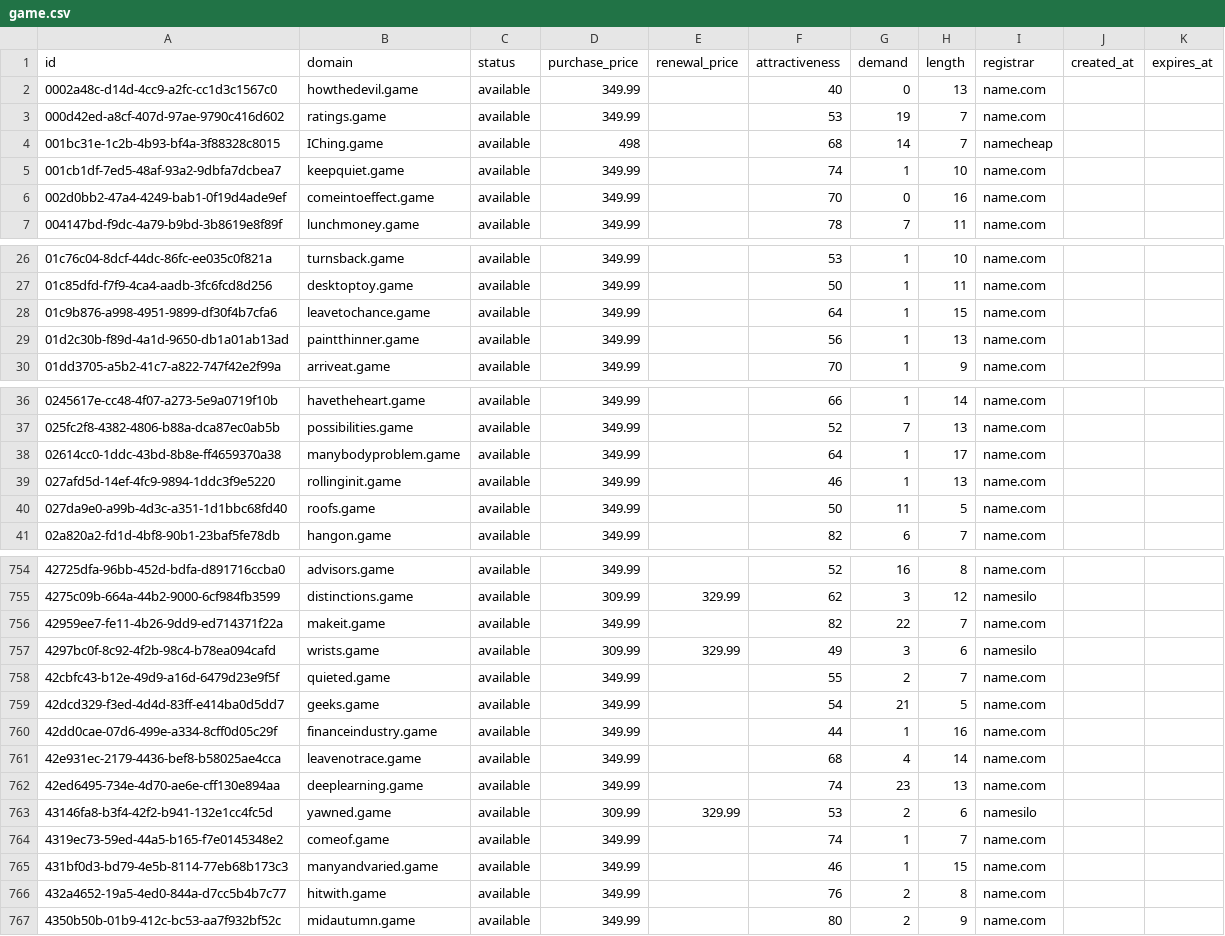
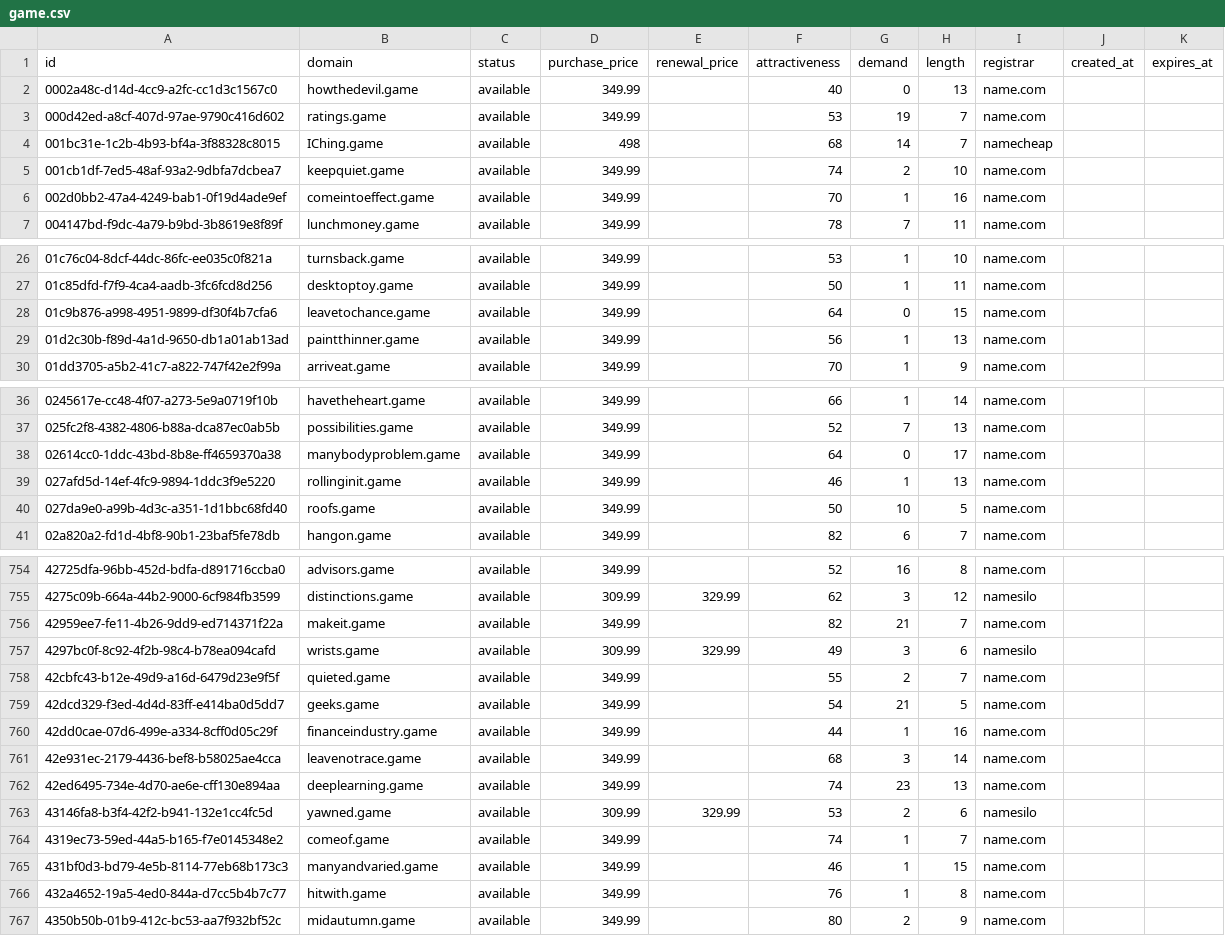
Before and after one commit to UniqueDomains/game-oneword-domains, a CSV file: game.csv, drawn as a sheet; only a part is shown, gaps mark what is left out; the diff covers the shown part only.

Commit message:
Domains update

```diff
--- a/game.csv
+++ b/game.csv
@@ -4,4 +4,4 @@ id,domain,status,purchase_price,renewal_price,attractiveness,demand,length,regis
 001bc31e-1c2b-4b93-bf4a-3f88328c8015,IChing.game,available,498,,68,14,7,namecheap,,
-001cb1df-7ed5-48af-93a2-9dbfa7dcbea7,keepquiet.game,available,349.99,,74,1,10,name.com,,
-002d0bb2-47a4-4249-bab1-0f19d4ade9ef,comeintoeffect.game,available,349.99,,70,0,16,name.com,,
+001cb1df-7ed5-48af-93a2-9dbfa7dcbea7,keepquiet.game,available,349.99,,74,2,10,name.com,,
+002d0bb2-47a4-4249-bab1-0f19d4ade9ef,comeintoeffect.game,available,349.99,,70,1,16,name.com,,
 004147bd-f9dc-4a79-b9bd-3b8619e8f89f,lunchmoney.game,available,349.99,,78,7,11,name.com,,
@@ -27,3 +27,3 @@ id,domain,status,purchase_price,renewal_price,attractiveness,demand,length,regis
 01c85dfd-f7f9-4ca4-aadb-3fc6fcd8d256,desktoptoy.game,available,349.99,,50,1,11,name.com,,
-01c9b876-a998-4951-9899-df30f4b7cfa6,leavetochance.game,available,349.99,,64,1,15,name.com,,
+01c9b876-a998-4951-9899-df30f4b7cfa6,leavetochance.game,available,349.99,,64,0,15,name.com,,
 01d2c30b-f89d-4a1d-9650-db1a01ab13ad,paintthinner.game,available,349.99,,56,1,13,name.com,,
@@ -37,5 +37,5 @@ id,domain,status,purchase_price,renewal_price,attractiveness,demand,length,regis
 025fc2f8-4382-4806-b88a-dca87ec0ab5b,possibilities.game,available,349.99,,52,7,13,name.com,,
-02614cc0-1ddc-43bd-8b8e-ff4659370a38,manybodyproblem.game,available,349.99,,64,1,17,name.com,,
+02614cc0-1ddc-43bd-8b8e-ff4659370a38,manybodyproblem.game,available,349.99,,64,0,17,name.com,,
 027afd5d-14ef-4fc9-9894-1ddc3f9e5220,rollinginit.game,available,349.99,,46,1,13,name.com,,
-027da9e0-a99b-4d3c-a351-1d1bbc68fd40,roofs.game,available,349.99,,50,11,5,name.com,,
+027da9e0-a99b-4d3c-a351-1d1bbc68fd40,roofs.game,available,349.99,,50,10,5,name.com,,
 02a820a2-fd1d-4bf8-90b1-23baf5fe78db,hangon.game,available,349.99,,82,6,7,name.com,,
@@ -755,3 +755,3 @@ id,domain,status,purchase_price,renewal_price,attractiveness,demand,length,regis
 4275c09b-664a-44b2-9000-6cf984fb3599,distinctions.game,available,309.99,329.99,62,3,12,namesilo,,
-42959ee7-fe11-4b26-9dd9-ed714371f22a,makeit.game,available,349.99,,82,22,7,name.com,,
+42959ee7-fe11-4b26-9dd9-ed714371f22a,makeit.game,available,349.99,,82,21,7,name.com,,
 4297bc0f-8c92-4f2b-98c4-b78ea094cafd,wrists.game,available,309.99,329.99,49,3,6,namesilo,,
@@ -760,3 +760,3 @@ id,domain,status,purchase_price,renewal_price,attractiveness,demand,length,regis
 42dd0cae-07d6-499e-a334-8cff0d05c29f,financeindustry.game,available,349.99,,44,1,16,name.com,,
-42e931ec-2179-4436-bef8-b58025ae4cca,leavenotrace.game,available,349.99,,68,4,14,name.com,,
+42e931ec-2179-4436-bef8-b58025ae4cca,leavenotrace.game,available,349.99,,68,3,14,name.com,,
 42ed6495-734e-4d70-ae6e-cff130e894aa,deeplearning.game,available,349.99,,74,23,13,name.com,,
@@ -765,3 +765,3 @@ id,domain,status,purchase_price,renewal_price,attractiveness,demand,length,regis
 431bf0d3-bd79-4e5b-8114-77eb68b173c3,manyandvaried.game,available,349.99,,46,1,15,name.com,,
-432a4652-19a5-4ed0-844a-d7cc5b4b7c77,hitwith.game,available,349.99,,76,2,8,name.com,,
+432a4652-19a5-4ed0-844a-d7cc5b4b7c77,hitwith.game,available,349.99,,76,1,8,name.com,,
 4350b50b-01b9-412c-bc53-aa7f932bf52c,midautumn.game,available,349.99,,80,2,9,name.com,,
```
Also changed, not shown: 43 edited cells elsewhere in this file, 4 other files.
